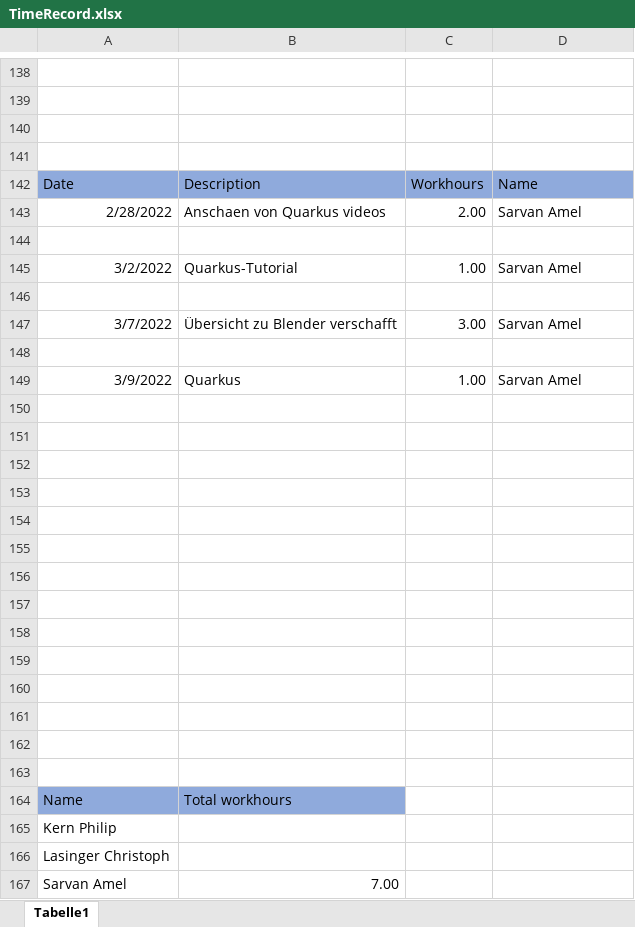
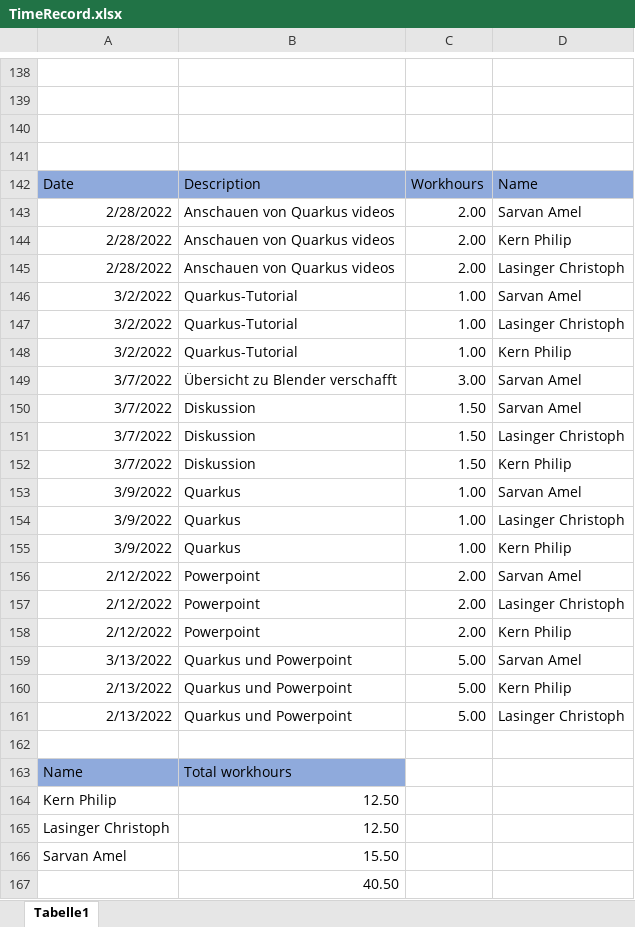
Before and after one commit to ChristophLasinger/Youre-not-alone, an Excel workbook: documents/TimeRecord.xlsx, sheet Tabelle1, drawn as a sheet; only a part is shown, gaps mark what is left out; values as stored, in another font and other column widths than the file's, no borders; charts and pictures not drawn; removed rows and columns are numbered as before the commit, all else as after; the diff names each change by its address in the sheet, - before the commit and + after, or states it on an @@ line.

Commit message:
Update Time-Record

```diff
--- a/documents/TimeRecord.xlsx (sheet Tabelle1)
+++ b/documents/TimeRecord.xlsx (sheet Tabelle1)
-B143: Anschaen von Quarkus videos
+B143: Anschauen von Quarkus videos
-row 144: (empty)
+row 144: 2/28/2022 | Anschauen von Quarkus videos | 2.00 | Kern Philip
+row 145: 2/28/2022 | Anschauen von Quarkus videos | 2.00 | Lasinger Christoph
-row 147: (empty)
+row 147: 3/2/2022 | Quarkus-Tutorial | 1.00 | Lasinger Christoph
+row 148: 3/2/2022 | Quarkus-Tutorial | 1.00 | Kern Philip
-row 150: (empty)
+row 150: 3/7/2022 | Diskussion | 1.50 | Sarvan Amel
+row 151: 3/7/2022 | Diskussion | 1.50 | Lasinger Christoph
+row 152: 3/7/2022 | Diskussion | 1.50 | Kern Philip
-row 154: (empty)
+row 154: 3/9/2022 | Quarkus | 1.00 | Lasinger Christoph
-row 155: (empty)
+row 155: 3/9/2022 | Quarkus | 1.00 | Kern Philip
-row 156: (empty)
+row 156: 2/12/2022 | Powerpoint | 2.00 | Sarvan Amel
-row 157: (empty)
+row 157: 2/12/2022 | Powerpoint | 2.00 | Lasinger Christoph
-row 158: (empty)
+row 158: 2/12/2022 | Powerpoint | 2.00 | Kern Philip
-row 159: (empty)
+row 159: 3/13/2022 | Quarkus und Powerpoint | 5.00 | Sarvan Amel
-row 160: (empty)
+row 160: 2/13/2022 | Quarkus und Powerpoint | 5.00 | Kern Philip
-row 161: (empty)
+row 161: 2/13/2022 | Quarkus und Powerpoint | 5.00 | Lasinger Christoph
-row 158: (empty)
-row 159: (empty)
-row 160: (empty)
-row 161: (empty)
-row 162: (empty)
-B164:B165: (empty)
+B164:B165: 12.50
-B166: 7.00
+B166: 15.50
+row 167:  | 40.50
```
